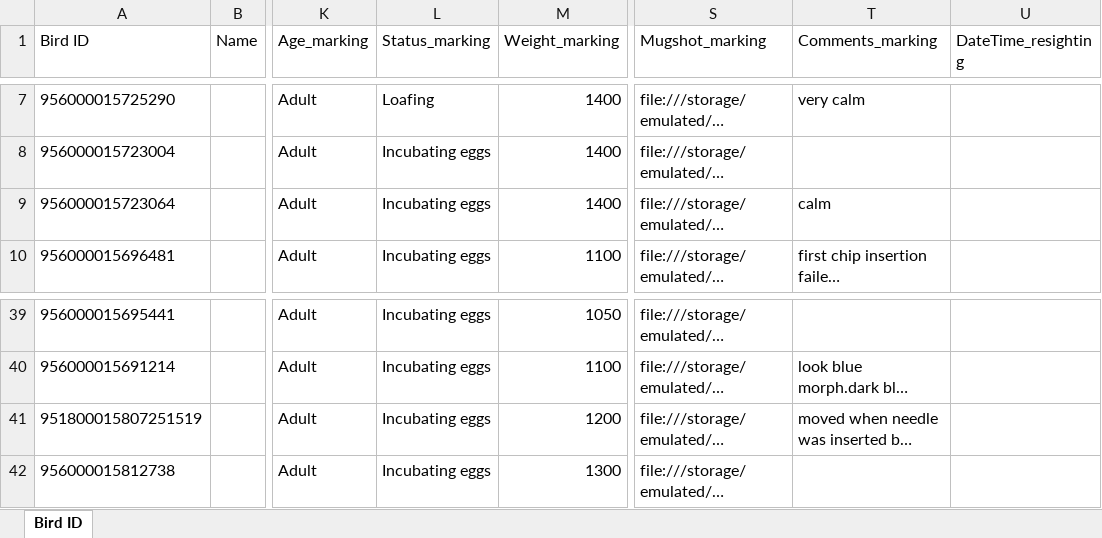
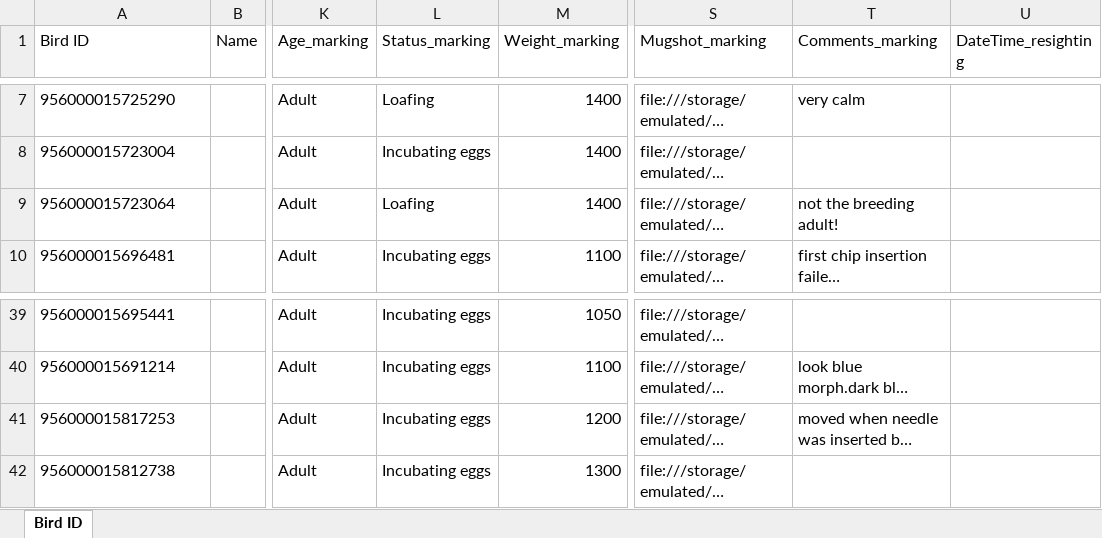
Before and after one commit to rphickcox/PohatuData, an Excel workbook: Bird ID.xlsx, sheet Bird ID, drawn as a sheet; only a part is shown, gaps mark what is left out; long unchanged cells end in …; values as stored, in another font and other column widths than the file's, no borders; charts and pictures not drawn; the diff covers the shown part only; the diff names each change by its address in the sheet, - before the commit and + after, or states it on an @@ line.

```diff
--- a/Bird ID.xlsx (sheet Bird ID)
+++ b/Bird ID.xlsx (sheet Bird ID)
-L9 (Status_marking): Incubating eggs
+L9 (Status_marking): Loafing
-T9 (Comments_marking): calm
+T9 (Comments_marking): not the breeding adult!
-A41 (Bird ID): 951800015807251519
+A41 (Bird ID): 956000015817253
```
Also changed, not shown: 19 added rows and 1 edited cell elsewhere in this sheet, Monitoring.xlsx, Nest ID.xlsx, 5 other files.
